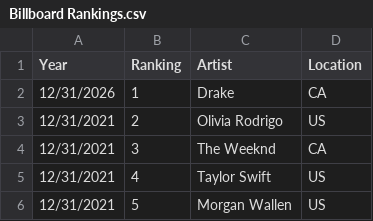
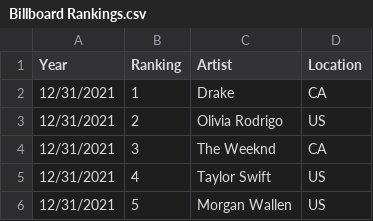
Before and after one commit to lachiep9/Data-Vis-2, a CSV file: data/Billboard Rankings.csv, drawn as a sheet; only a part is shown.

Commit message:
Update Billboard Rankings.csv

```diff
--- a/data/Billboard Rankings.csv
+++ b/data/Billboard Rankings.csv
@@ -1,3 +1,3 @@
 Year,Ranking,Artist,Location
-12/31/2026,1,Drake,CA
+12/31/2021,1,Drake,CA
 12/31/2021,2,Olivia Rodrigo,US
```
